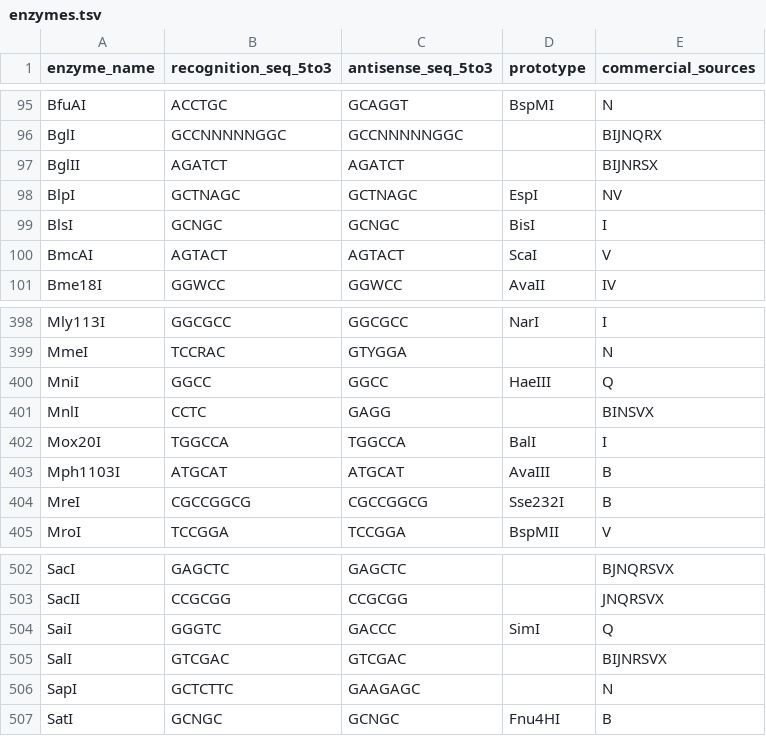
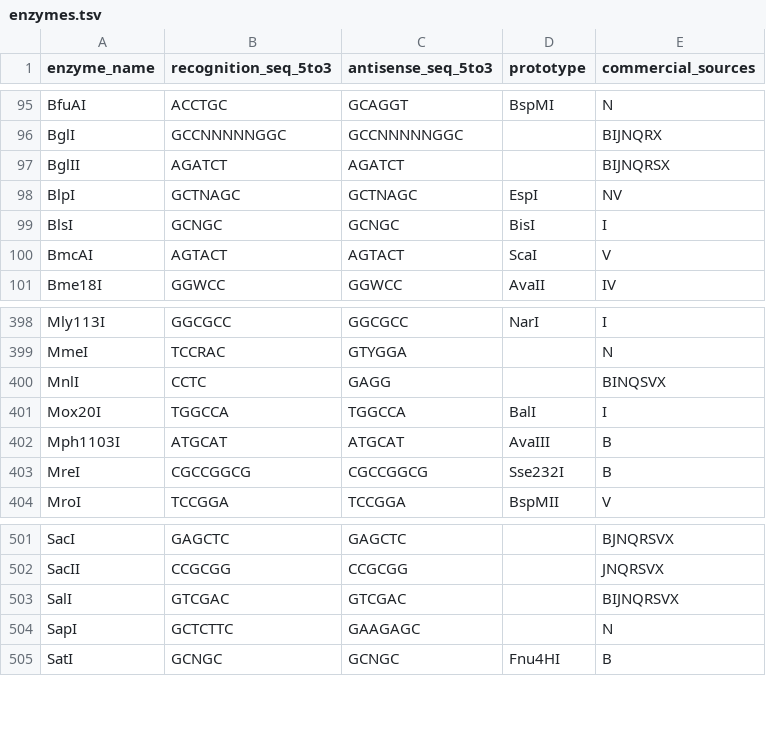
Before and after one commit to nathanaelandrews/rebase-db, a TSV file: enzymes.tsv, drawn as a sheet; only a part is shown, gaps mark what is left out.

```diff
--- a/enzymes.tsv
+++ b/enzymes.tsv
@@ -96,3 +96,3 @@ BfuAI	ACCTGC	GCAGGT	BspMI	N
 BglI	GCCNNNNNGGC	GCCNNNNNGGC		BIJNQRX
-BglII	AGATCT	AGATCT		BIJNRSX
+BglII	AGATCT	AGATCT		BIJNQRSX
 BlpI	GCTNAGC	GCTNAGC	EspI	NV
@@ -399,4 +399,3 @@ Mly113I	GGCGCC	GGCGCC	NarI	I
 MmeI	TCCRAC	GTYGGA		N
-MniI	GGCC	GGCC	HaeIII	Q
-MnlI	CCTC	GAGG		BINSVX
+MnlI	CCTC	GAGG		BINQSVX
 Mox20I	TGGCCA	TGGCCA	BalI	I
@@ -503,4 +502,3 @@ SacI	GAGCTC	GAGCTC		BJNQRSVX
 SacII	CCGCGG	CCGCGG		JNQRSVX
-SaiI	GGGTC	GACCC	SimI	Q
-SalI	GTCGAC	GTCGAC		BIJNRSVX
+SalI	GTCGAC	GTCGAC		BIJNQRSVX
 SapI	GCTCTTC	GAAGAGC		N
```
Also changed, not shown: 2 other files.
